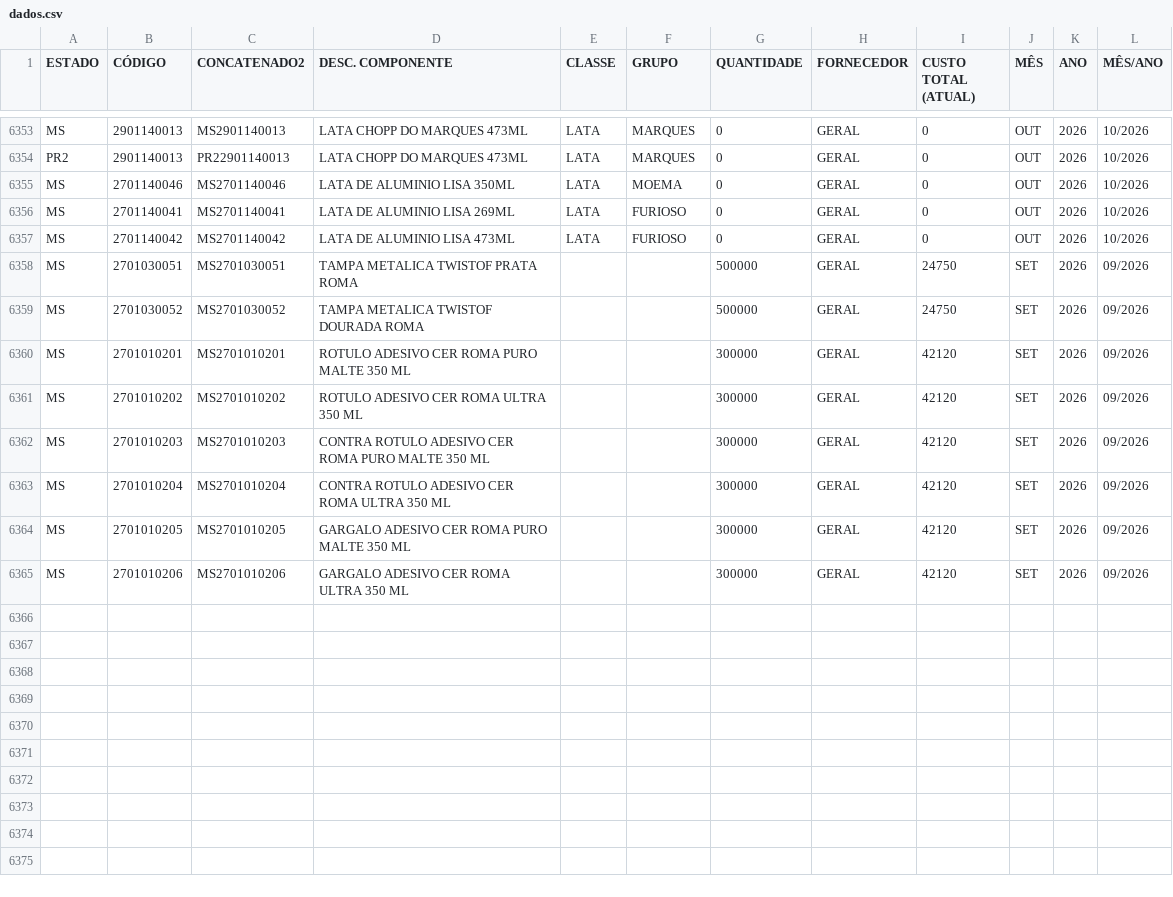
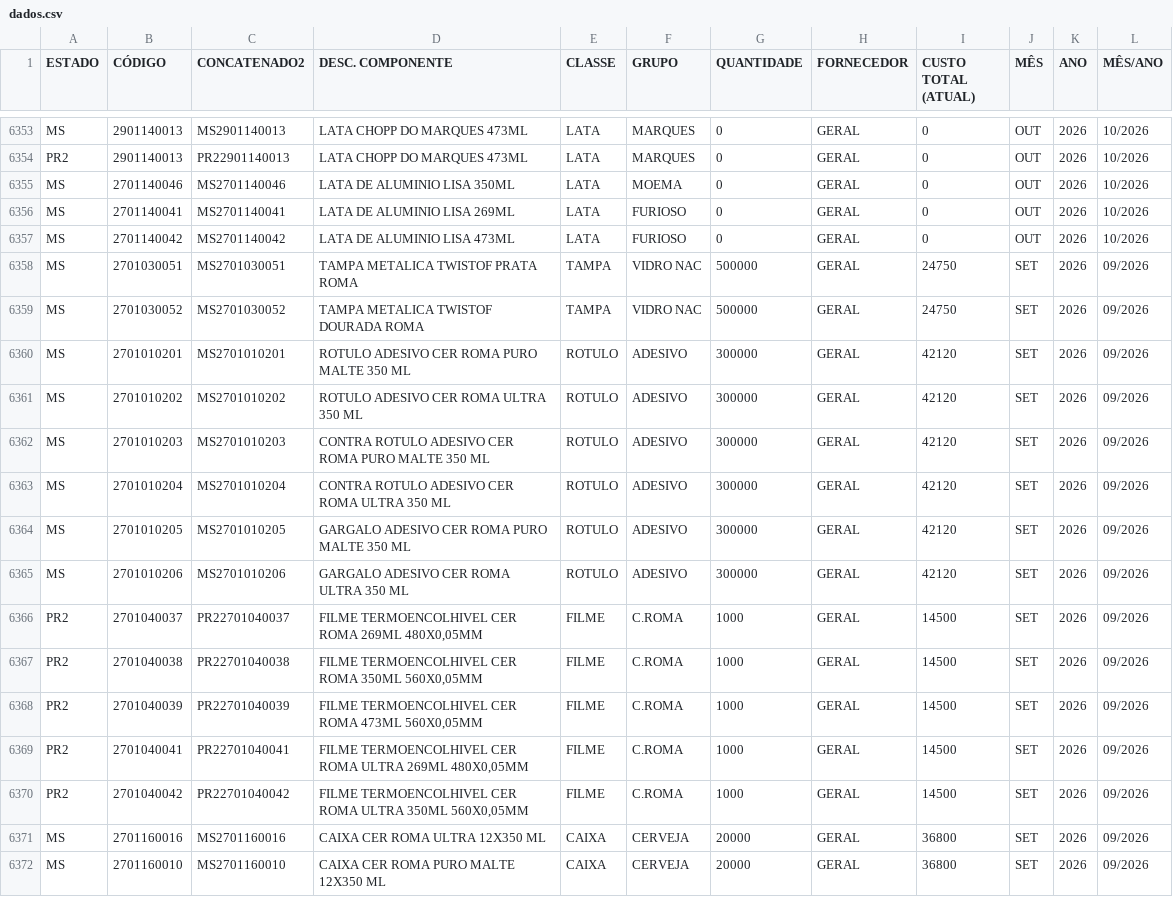
Before and after one commit to nelsonvitor/dashboard-rfk-pcp, a CSV file: dados.csv, drawn as a sheet; only a part is shown, gaps mark what is left out.

Commit message:
Atualização automática dos dados - 18/09/2026 07:45:53

```diff
--- a/dados.csv
+++ b/dados.csv
@@ -6357,9 +6357,16 @@ MS;2701140041;MS2701140041;LATA DE ALUMINIO LISA 269ML;LATA;FURIOSO;0;GERAL;0;OU
 MS;2701140042;MS2701140042;LATA DE ALUMINIO LISA 473ML;LATA;FURIOSO;0;GERAL;0;OUT;2026;10/2026;;
-MS;2701030051;MS2701030051;TAMPA METALICA TWISTOF PRATA ROMA;;;500000;GERAL;24750;SET;2026;09/2026;;
-MS;2701030052;MS2701030052;TAMPA METALICA TWISTOF DOURADA ROMA;;;500000;GERAL;24750;SET;2026;09/2026;;
-MS;2701010201;MS2701010201;ROTULO ADESIVO CER ROMA PURO MALTE 350 ML;;;300000;GERAL;42120;SET;2026;09/2026;;
-MS;2701010202;MS2701010202;ROTULO ADESIVO CER ROMA ULTRA 350 ML;;;300000;GERAL;42120;SET;2026;09/2026;;
-MS;2701010203;MS2701010203;CONTRA ROTULO ADESIVO CER ROMA PURO MALTE 350 ML;;;300000;GERAL;42120;SET;2026;09/2026;;
-MS;2701010204;MS2701010204;CONTRA ROTULO ADESIVO CER ROMA ULTRA 350 ML;;;300000;GERAL;42120;SET;2026;09/2026;;
-MS;2701010205;MS2701010205;GARGALO ADESIVO CER ROMA PURO MALTE 350 ML;;;300000;GERAL;42120;SET;2026;09/2026;;
-MS;2701010206;MS2701010206;GARGALO ADESIVO CER ROMA ULTRA 350 ML;;;300000;GERAL;42120;SET;2026;09/2026;;
+MS;2701030051;MS2701030051;TAMPA METALICA TWISTOF PRATA ROMA;TAMPA;VIDRO NAC;500000;GERAL;24750;SET;2026;09/2026;;
+MS;2701030052;MS2701030052;TAMPA METALICA TWISTOF DOURADA ROMA;TAMPA;VIDRO NAC;500000;GERAL;24750;SET;2026;09/2026;;
+MS;2701010201;MS2701010201;ROTULO ADESIVO CER ROMA PURO MALTE 350 ML;ROTULO;ADESIVO;300000;GERAL;42120;SET;2026;09/2026;;
+MS;2701010202;MS2701010202;ROTULO ADESIVO CER ROMA ULTRA 350 ML;ROTULO;ADESIVO;300000;GERAL;42120;SET;2026;09/2026;;
+MS;2701010203;MS2701010203;CONTRA ROTULO ADESIVO CER ROMA PURO MALTE 350 ML;ROTULO;ADESIVO;300000;GERAL;42120;SET;2026;09/2026;;
+MS;2701010204;MS2701010204;CONTRA ROTULO ADESIVO CER ROMA ULTRA 350 ML;ROTULO;ADESIVO;300000;GERAL;42120;SET;2026;09/2026;;
+MS;2701010205;MS2701010205;GARGALO ADESIVO CER ROMA PURO MALTE 350 ML;ROTULO;ADESIVO;300000;GERAL;42120;SET;2026;09/2026;;
+MS;2701010206;MS2701010206;GARGALO ADESIVO CER ROMA ULTRA 350 ML;ROTULO;ADESIVO;300000;GERAL;42120;SET;2026;09/2026;;
+PR2;2701040037;PR22701040037;FILME TERMOENCOLHIVEL CER ROMA 269ML 480X0,05MM ;FILME;C.ROMA;1000;GERAL;14500;SET;2026;09/2026;;
+PR2;2701040038;PR22701040038;FILME TERMOENCOLHIVEL CER ROMA 350ML 560X0,05MM;FILME;C.ROMA;1000;GERAL;14500;SET;2026;09/2026;;
+PR2;2701040039;PR22701040039;FILME TERMOENCOLHIVEL CER ROMA 473ML 560X0,05MM;FILME;C.ROMA;1000;GERAL;14500;SET;2026;09/2026;;
+PR2;2701040041;PR22701040041;FILME TERMOENCOLHIVEL CER ROMA ULTRA 269ML 480X0,05MM ;FILME;C.ROMA;1000;GERAL;14500;SET;2026;09/2026;;
+PR2;2701040042;PR22701040042;FILME TERMOENCOLHIVEL CER ROMA ULTRA 350ML 560X0,05MM;FILME;C.ROMA;1000;GERAL;14500;SET;2026;09/2026;;
+MS;2701160016;MS2701160016;CAIXA CER ROMA ULTRA 12X350 ML;CAIXA;CERVEJA;20000;GERAL;36800;SET;2026;09/2026;;
+MS;2701160010;MS2701160010;CAIXA CER ROMA PURO MALTE 12X350 ML;CAIXA;CERVEJA;20000;GERAL;36800;SET;2026;09/2026;;
```
